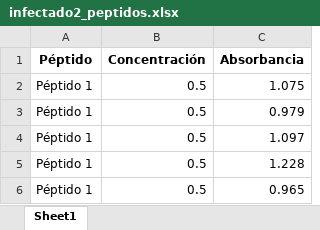
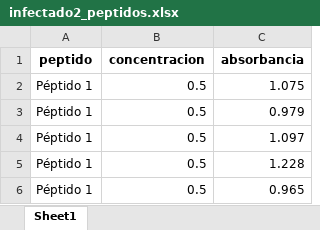
Before and after one commit to CiomaryTahia/Estadisticaproyect, an Excel workbook: data/infectado2_peptidos.xlsx, sheet Sheet1, drawn as a sheet; only a part is shown; values as stored, in another font and other column widths than the file's, no borders; removed rows and columns are numbered as before the commit, all else as after; the diff names each change by its address in the sheet, - before the commit and + after, or states it on an @@ line.

```diff
--- a/data/infectado2_peptidos.xlsx (sheet Sheet1)
+++ b/data/infectado2_peptidos.xlsx (sheet Sheet1)
-row 1: Péptido | Concentración | Absorbancia
+row 1: peptido | concentracion | absorbancia
```
Also changed, not shown: data/infectado1_peptidos.xlsx, data/infectado1_sin_suero.xlsx, 3 other files.
